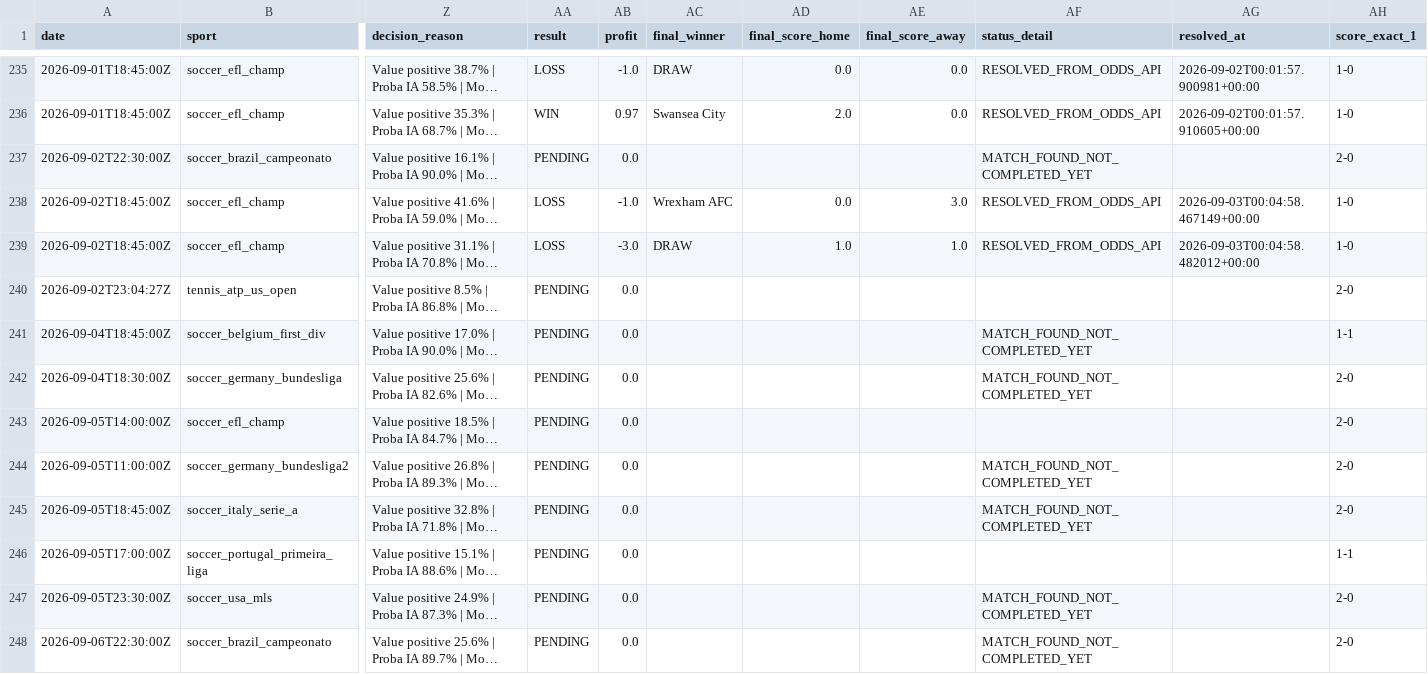
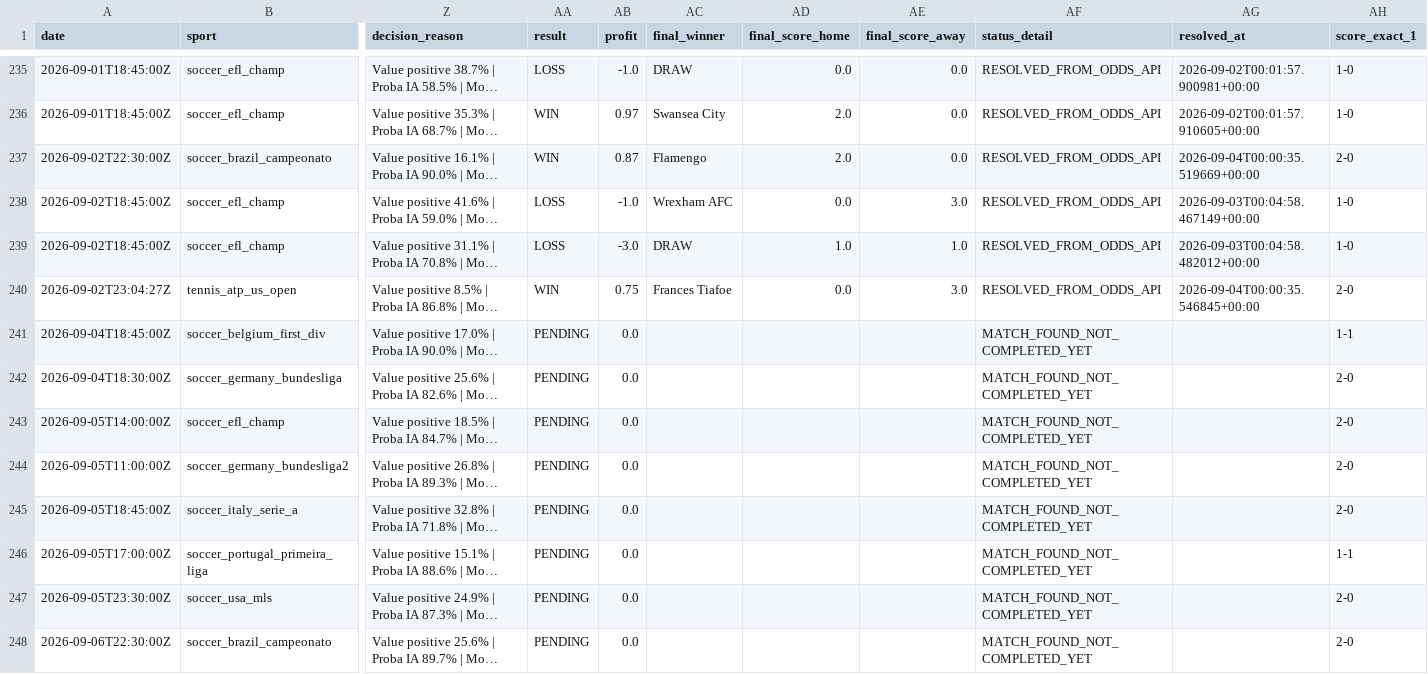
Before and after one commit to lazered543/ParisSportifs_IA_Ultime, a CSV file: tracking_results.csv, drawn as a sheet; only a part is shown, gaps mark what is left out; long unchanged cells end in …; the diff covers the shown part only; the diff names each change by its address in the sheet, - before the commit and + after, or states it on an @@ line.

```diff
--- a/tracking_results.csv
+++ b/tracking_results.csv
-AA237 (result): PENDING
+AA237 (result): WIN
-AB237 (profit): 0.0
+AB237 (profit): 0.87
-AC237 (final_winner): (empty)
+AC237 (final_winner): Flamengo
-AD237 (final_score_home): (empty)
+AD237 (final_score_home): 2.0
-AE237 (final_score_away): (empty)
+AE237 (final_score_away): 0.0
-AF237 (status_detail): MATCH_FOUND_NOT_COMPLETED_YET
+AF237 (status_detail): RESOLVED_FROM_ODDS_API
-AG237 (resolved_at): (empty)
+AG237 (resolved_at): 2026-09-04T00:00:35.519669+00:00
-AA240 (result): PENDING
+AA240 (result): WIN
-AB240 (profit): 0.0
+AB240 (profit): 0.75
-AC240 (final_winner): (empty)
+AC240 (final_winner): Frances Tiafoe
-AD240 (final_score_home): (empty)
+AD240 (final_score_home): 0.0
-AE240 (final_score_away): (empty)
+AE240 (final_score_away): 3.0
-AF240 (status_detail): (empty)
+AF240 (status_detail): RESOLVED_FROM_ODDS_API
-AG240 (resolved_at): (empty)
+AG240 (resolved_at): 2026-09-04T00:00:35.546845+00:00
-AF243 (status_detail): (empty)
+AF243 (status_detail): MATCH_FOUND_NOT_COMPLETED_YET
-AF246 (status_detail): (empty)
+AF246 (status_detail): MATCH_FOUND_NOT_COMPLETED_YET
```
Also changed, not shown: 2 added rows and 7 edited cells elsewhere in this file, data/predictions/value_bets_today.csv, data/processed/upcoming_odds.csv, 1 other file.
